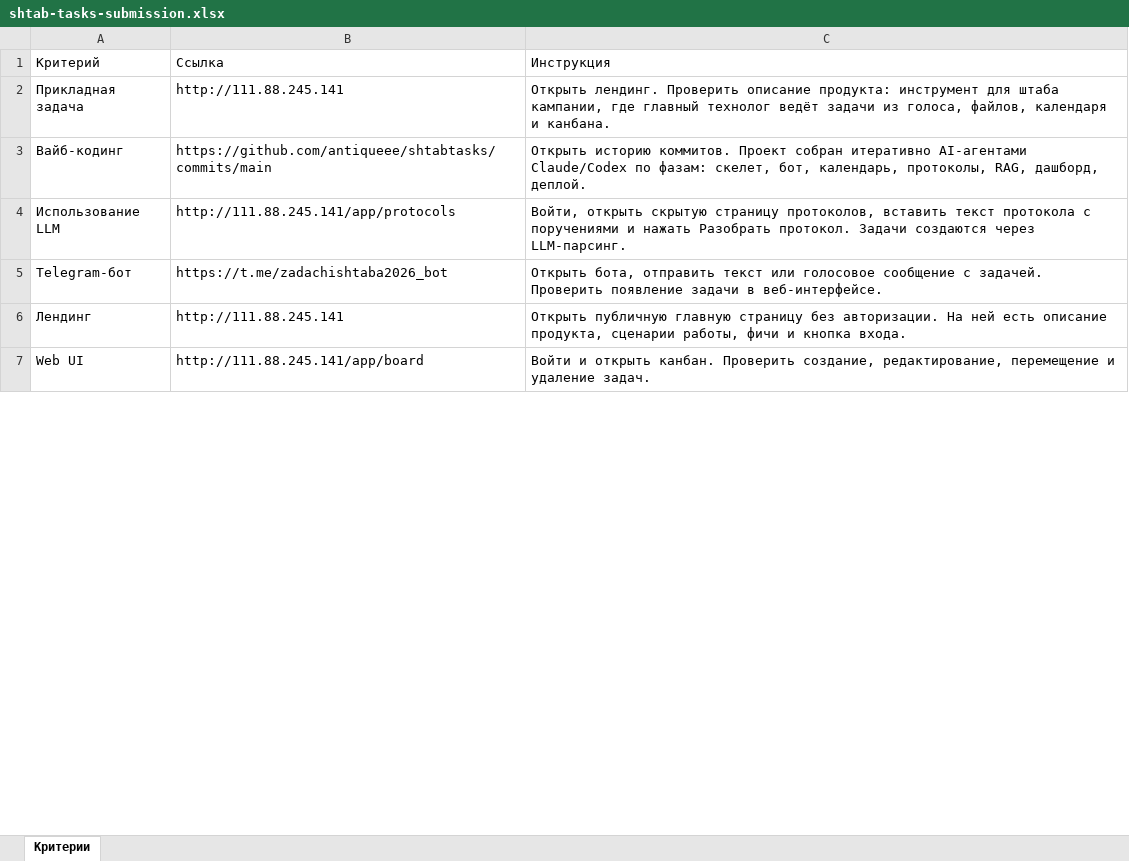
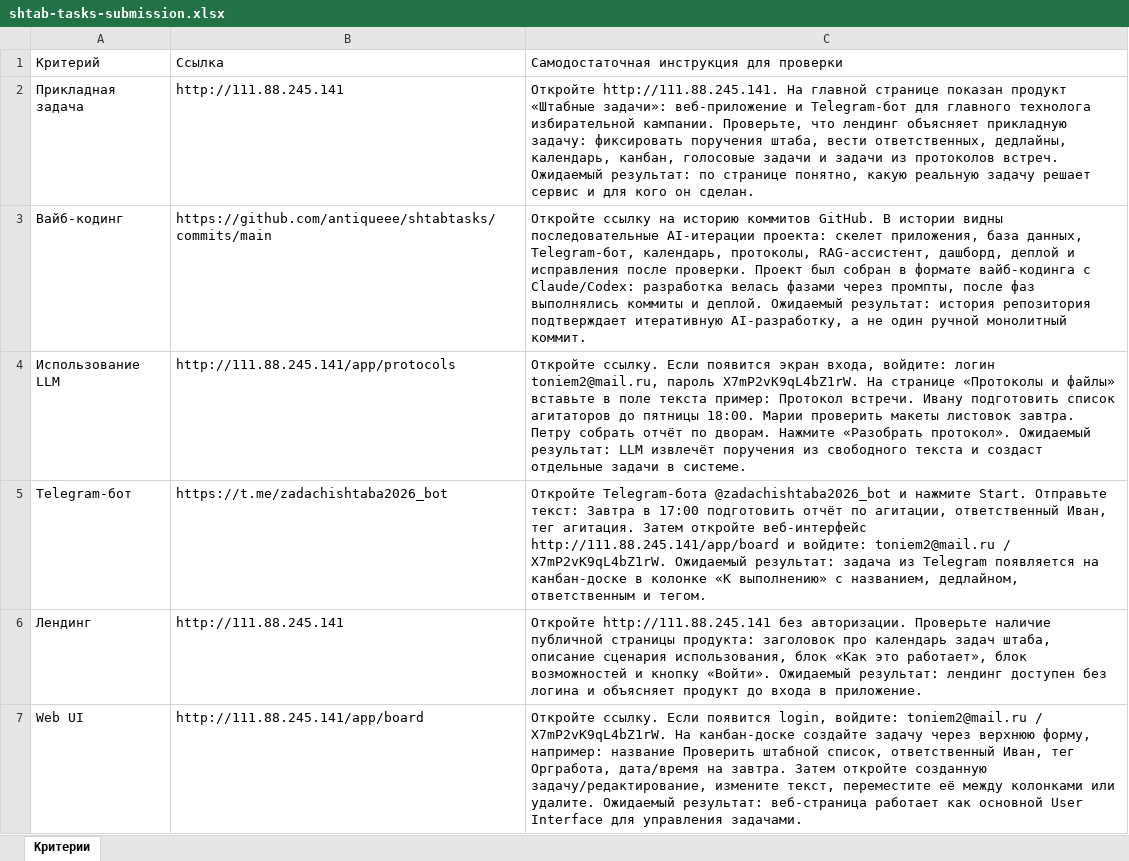
Before and after one commit to antiqueee/shtabtasks, an Excel workbook: docs/shtab-tasks-submission.xlsx, sheet Критерии, drawn as a sheet; only a part is shown; values as stored, in another font and other column widths than the file's, no borders; the diff covers the shown part only; the diff names each change by its address in the sheet, - before the commit and + after, or states it on an @@ line.

Commit message:
docs: make submission checks self-contained

```diff
--- a/docs/shtab-tasks-submission.xlsx (sheet Критерии)
+++ b/docs/shtab-tasks-submission.xlsx (sheet Критерии)
-C1: Инструкция
+C1: Самодостаточная инструкция для проверки
-C2: Открыть лендинг. Проверить описание продукта: инструмент для штаба кампании, где главный технолог ведёт задачи из голоса, файлов, календаря и канбана.
+C2: Откройте http://111.88.245.141. На главной странице показан продукт «Штабные задачи»: веб-приложение и Telegram-бот для главного технолога избирательной кампании. Проверьте, что лендинг объясняет прикладную задачу: фиксировать поручения штаба, вести ответственных, дедлайны, календарь, канбан, голосовые задачи и задачи из протоколов встреч. Ожидаемый результат: по странице понятно, какую реальную задачу решает сервис и для кого он сделан.
-C3: Открыть историю коммитов. Проект собран итеративно AI-агентами Claude/Codex по фазам: скелет, бот, календарь, протоколы, RAG, дашборд, деплой.
+C3: Откройте ссылку на историю коммитов GitHub. В истории видны последовательные AI-итерации проекта: скелет приложения, база данных, Telegram-бот, календарь, протоколы, RAG-ассистент, дашборд, деплой и исправления после проверки. Проект был собран в формате вайб-кодинга с Claude/Codex: разработка велась фазами через промпты, после фаз выполнялись коммиты и деплой. Ожидаемый результат: история репозитория подтверждает итеративную AI-разработку, а не один ручной монолитный коммит.
-C4: Войти, открыть скрытую страницу протоколов, вставить текст протокола с поручениями и нажать Разобрать протокол. Задачи создаются через LLM-парсинг.
+C4: Откройте ссылку. Если появится экран входа, войдите: логин toniem2@mail.ru, пароль X7mP2vK9qL4bZ1rW. На странице «Протоколы и файлы» вставьте в поле текста пример: Протокол встречи. Ивану подготовить список агитаторов до пятницы 18:00. Марии проверить макеты листовок завтра. Петру собрать отчёт по дворам. Нажмите «Разобрать протокол». Ожидаемый результат: LLM извлечёт поручения из свободного текста и создаст отдельные задачи в системе.
-C5: Открыть бота, отправить текст или голосовое сообщение с задачей. Проверить появление задачи в веб-интерфейсе.
+C5: Откройте Telegram-бота @zadachishtaba2026_bot и нажмите Start. Отправьте текст: Завтра в 17:00 подготовить отчёт по агитации, ответственный Иван, тег агитация. Затем откройте веб-интерфейс http://111.88.245.141/app/board и войдите: toniem2@mail.ru / X7mP2vK9qL4bZ1rW. Ожидаемый результат: задача из Telegram появляется на канбан-доске в колонке «К выполнению» с названием, дедлайном, ответственным и тегом.
-C6: Открыть публичную главную страницу без авторизации. На ней есть описание продукта, сценарии работы, фичи и кнопка входа.
+C6: Откройте http://111.88.245.141 без авторизации. Проверьте наличие публичной страницы продукта: заголовок про календарь задач штаба, описание сценария использования, блок «Как это работает», блок возможностей и кнопку «Войти». Ожидаемый результат: лендинг доступен без логина и объясняет продукт до входа в приложение.
-C7: Войти и открыть канбан. Проверить создание, редактирование, перемещение и удаление задач.
+C7: Откройте ссылку. Если появится login, войдите: toniem2@mail.ru / X7mP2vK9qL4bZ1rW. На канбан-доске создайте задачу через верхнюю форму, например: название Проверить штабной список, ответственный Иван, тег Оргработа, дата/время на завтра. Затем откройте созданную задачу/редактирование, измените текст, переместите её между колонками или удалите. Ожидаемый результат: веб-страница работает как основной User Interface для управления задачами.
```
Also changed, not shown: 6 edited cells elsewhere in this sheet, 1 other file.
